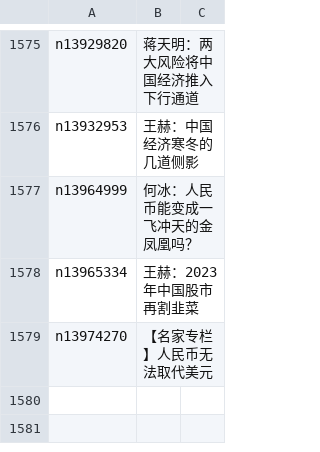
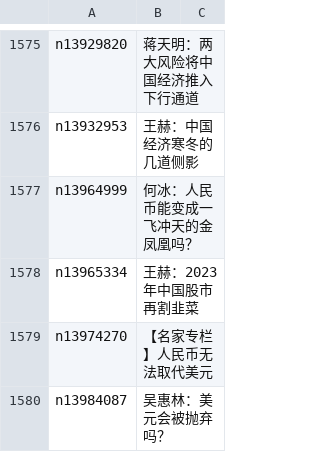
Before and after one commit to epic-marker/epoch-comment, a CSV file: indexes/nsc1026.csv, drawn as a sheet; only a part is shown, gaps mark what is left out; the diff names each change by its address in the sheet, - before the commit and + after, or states it on an @@ line.

```diff
--- a/indexes/nsc1026.csv
+++ b/indexes/nsc1026.csv
+row 1580: n13984087 | 吴惠林：美元会被抛弃吗？
```
Also changed, not shown: indexes/nsc1025.csv, indexes/nsc1028.csv, 16 other files.
